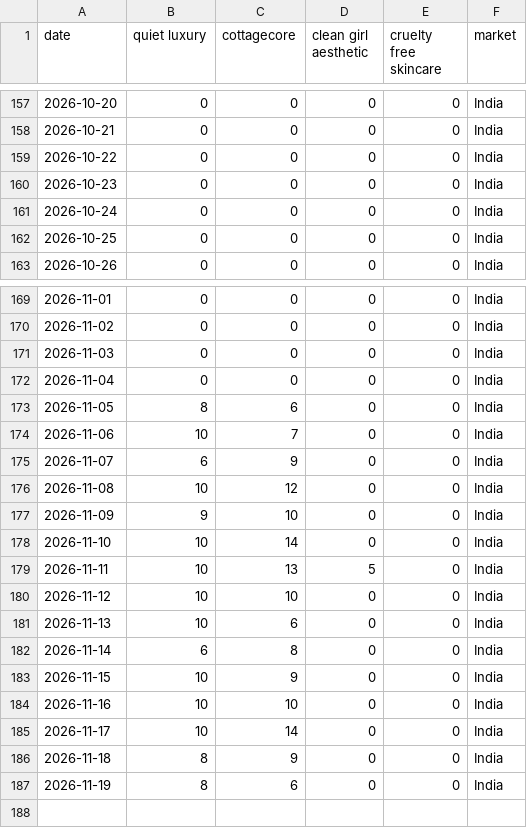
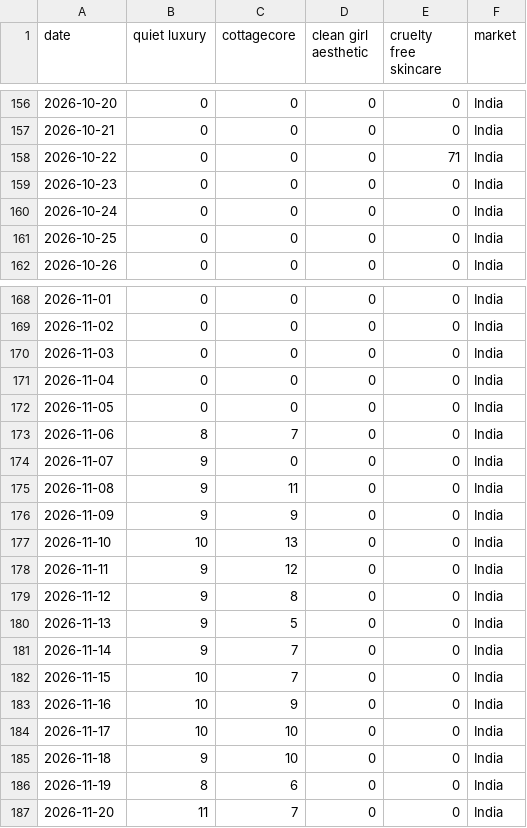
Before and after one commit to KhushiC04/fashion-trend-radar, a CSV file: trend_data_latest.csv, drawn as a sheet; only a part is shown, gaps mark what is left out; the diff covers the shown part only.

```diff
--- a/trend_data_latest.csv
+++ b/trend_data_latest.csv
@@ -158,3 +157,3 @@ date,quiet luxury,cottagecore,clean girl aesthetic,cruelty free skincare,market
 2026-10-21,0,0,0,0,India
-2026-10-22,0,0,0,0,India
+2026-10-22,0,0,0,71,India
 2026-10-23,0,0,0,0,India
@@ -172,16 +171,17 @@ date,quiet luxury,cottagecore,clean girl aesthetic,cruelty free skincare,market
 2026-11-04,0,0,0,0,India
-2026-11-05,8,6,0,0,India
-2026-11-06,10,7,0,0,India
-2026-11-07,6,9,0,0,India
-2026-11-08,10,12,0,0,India
-2026-11-09,9,10,0,0,India
-2026-11-10,10,14,0,0,India
-2026-11-11,10,13,5,0,India
-2026-11-12,10,10,0,0,India
-2026-11-13,10,6,0,0,India
-2026-11-14,6,8,0,0,India
-2026-11-15,10,9,0,0,India
-2026-11-16,10,10,0,0,India
-2026-11-17,10,14,0,0,India
-2026-11-18,8,9,0,0,India
+2026-11-05,0,0,0,0,India
+2026-11-06,8,7,0,0,India
+2026-11-07,9,0,0,0,India
+2026-11-08,9,11,0,0,India
+2026-11-09,9,9,0,0,India
+2026-11-10,10,13,0,0,India
+2026-11-11,9,12,0,0,India
+2026-11-12,9,8,0,0,India
+2026-11-13,9,5,0,0,India
+2026-11-14,9,7,0,0,India
+2026-11-15,10,7,0,0,India
+2026-11-16,10,9,0,0,India
+2026-11-17,10,10,0,0,India
+2026-11-18,9,10,0,0,India
 2026-11-19,8,6,0,0,India
+2026-11-20,11,7,0,0,India
```
Also changed, not shown: 1 added row, 2 removed rows and 140 edited cells elsewhere in this file.
